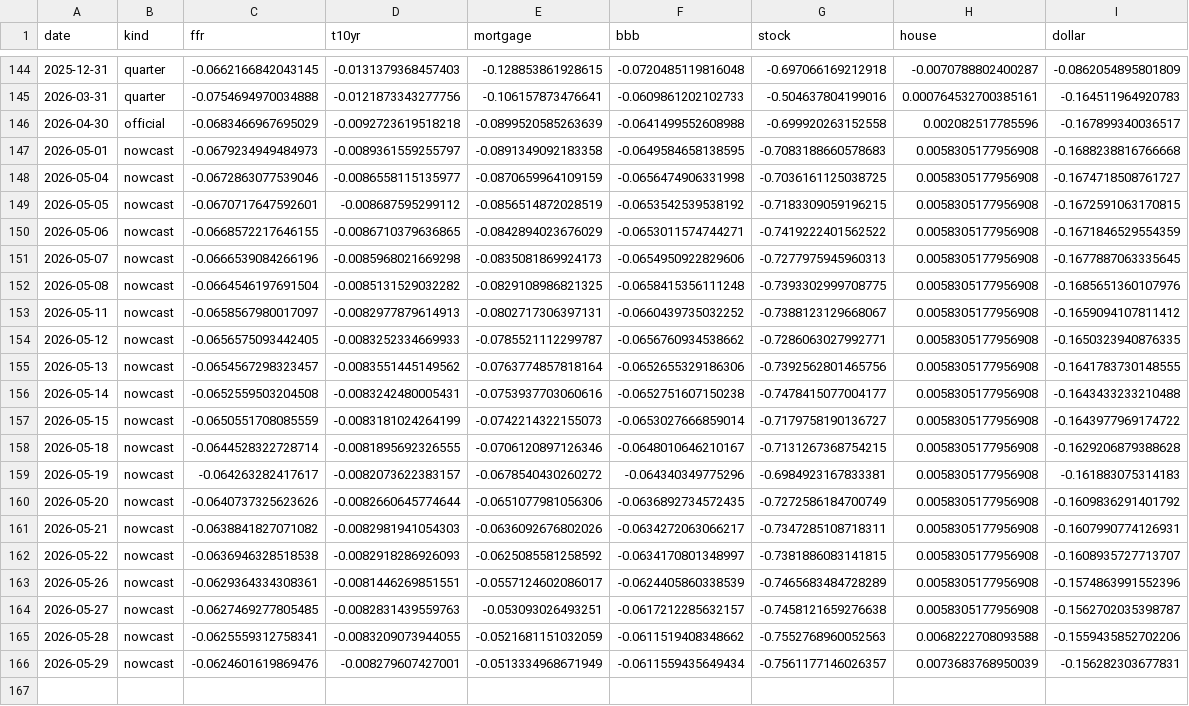
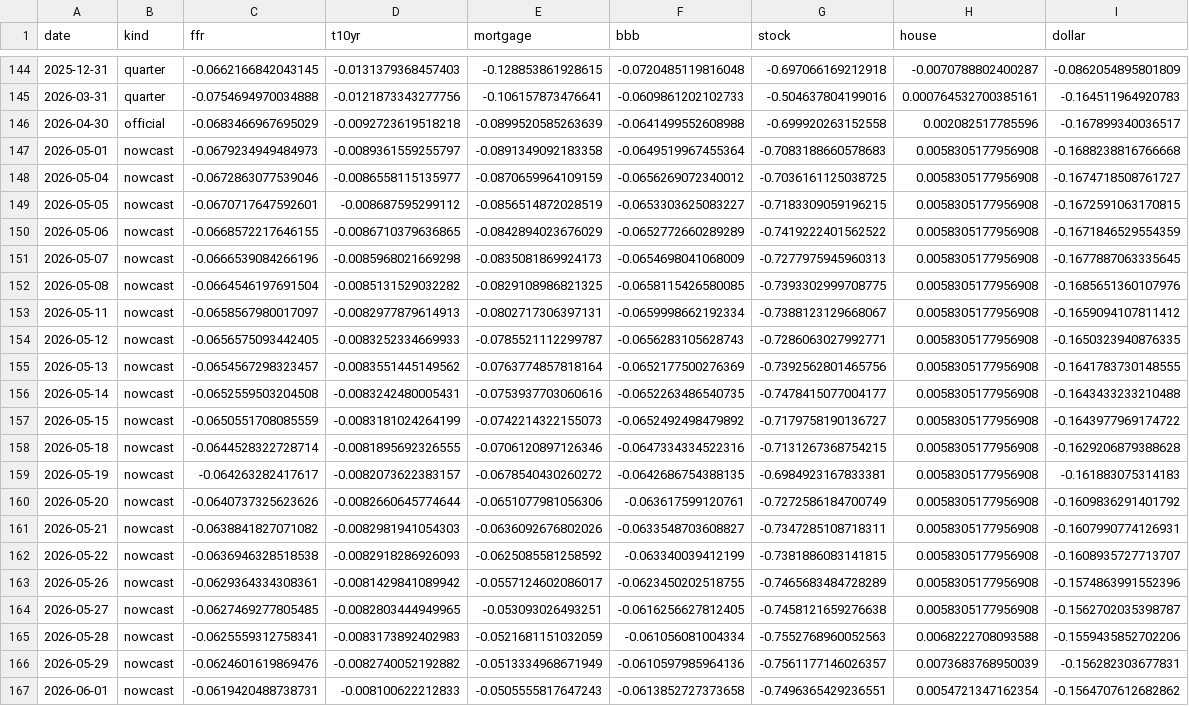
Before and after one commit to alp-simsek/fcistar, a CSV file: backend/data/output/fci_components.csv, drawn as a sheet; only a part is shown, gaps mark what is left out; the diff names each change by its address in the sheet, - before the commit and + after, or states it on an @@ line.

```diff
--- a/backend/data/output/fci_components.csv
+++ b/backend/data/output/fci_components.csv
-F147 (bbb): -0.0649584658138595
+F147 (bbb): -0.0649519967455364
-F148 (bbb): -0.0656474906331998
+F148 (bbb): -0.0656269072340012
-F149 (bbb): -0.0653542539538192
+F149 (bbb): -0.0653303625083227
-F150 (bbb): -0.0653011574744271
+F150 (bbb): -0.0652772660289289
-F151 (bbb): -0.0654950922829606
+F151 (bbb): -0.0654698041068009
-F152 (bbb): -0.0658415356111248
+F152 (bbb): -0.0658115426580085
-F153 (bbb): -0.0660439735032252
+F153 (bbb): -0.0659998662192334
-F154 (bbb): -0.0656760934538662
+F154 (bbb): -0.0656283105628743
-F155 (bbb): -0.0652655329186306
+F155 (bbb): -0.0652177500276369
-F156 (bbb): -0.0652751607150238
+F156 (bbb): -0.0652263486540735
-F157 (bbb): -0.0653027666859014
+F157 (bbb): -0.0652492498479892
-F158 (bbb): -0.0648010646210167
+F158 (bbb): -0.0647334334522316
-F159 (bbb): -0.064340349775296
+F159 (bbb): -0.0642686754388135
-F160 (bbb): -0.0636892734572435
+F160 (bbb): -0.063617599120761
-F161 (bbb): -0.0634272063066217
+F161 (bbb): -0.0633548703608827
-F162 (bbb): -0.0634170801348997
+F162 (bbb): -0.063340039412199
-D163 (t10yr): -0.0081446269851551
+D163 (t10yr): -0.0081429841089942
-F163 (bbb): -0.0624405860338539
+F163 (bbb): -0.0623450202518755
-D164 (t10yr): -0.0082831439559763
+D164 (t10yr): -0.0082803444949965
-F164 (bbb): -0.0617212285632157
+F164 (bbb): -0.0616256627812405
-D165 (t10yr): -0.0083209073944055
+D165 (t10yr): -0.0083173892402983
-F165 (bbb): -0.0611519408348662
+F165 (bbb): -0.061056081004334
-D166 (t10yr): -0.008279607427001
+D166 (t10yr): -0.0082740052192882
-F166 (bbb): -0.0611559435649434
+F166 (bbb): -0.0610597985964136
+row 167: 2026-06-01 | nowcast | -0.0619420488738731 | -0.008100622212833 | -0.0505555817647243 | -0.0613852727373658 | -0.7496365429236551 | 0.0054721347162354 | -0.1564707612682862
```
Also changed, not shown: backend/data/output/fci_nowcast.csv, 1 other file.
